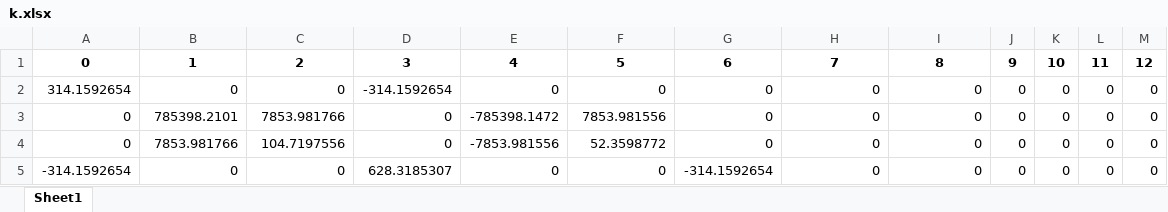
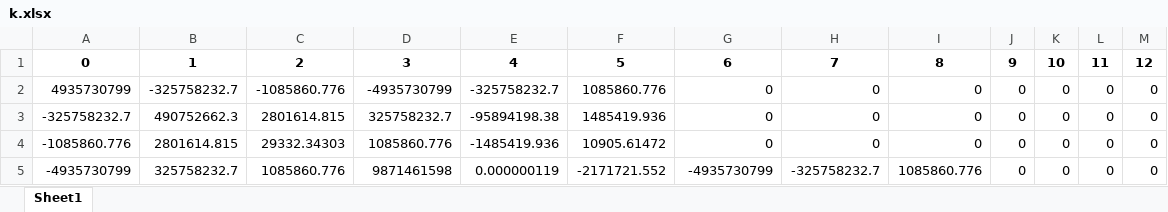
Before and after one commit to Migue1c/Estrutural, an Excel workbook: TESTE ATUALIZADO/k.xlsx, sheet Sheet1, drawn as a sheet; only a part is shown; values as stored, in another font and other column widths than the file's, no borders; the diff covers the shown part only; the diff names each change by its address in the sheet, - before the commit and + after, or states it on an @@ line.

```diff
--- a/TESTE ATUALIZADO/k.xlsx (sheet Sheet1)
+++ b/TESTE ATUALIZADO/k.xlsx (sheet Sheet1)
-A2: 314.1592654
+A2: 4935730799
-B2: 0
+B2: -325758232.7
-C2: 0
+C2: -1085860.776
-D2: -314.1592654
+D2: -4935730799
-E2: 0
+E2: -325758232.7
-F2: 0
+F2: 1085860.776
-A3: 0
+A3: -325758232.7
-B3: 785398.2101
+B3: 490752662.3
-C3: 7853.981766
+C3: 2801614.815
-D3: 0
+D3: 325758232.7
-E3: -785398.1472
+E3: -95894198.38
-F3: 7853.981556
+F3: 1485419.936
-A4: 0
+A4: -1085860.776
-B4: 7853.981766
+B4: 2801614.815
-C4: 104.7197556
+C4: 29332.34303
-D4: 0
+D4: 1085860.776
-E4: -7853.981556
+E4: -1485419.936
-F4: 52.3598772
+F4: 10905.61472
-A5: -314.1592654
+A5: -4935730799
-B5: 0
+B5: 325758232.7
-C5: 0
+C5: 1085860.776
-D5: 628.3185307
+D5: 9871461598
-E5: 0
+E5: 0.000000119
-F5: 0
+F5: -2171721.552
-G5: -314.1592654
+G5: -4935730799
-H5: 0
+H5: -325758232.7
-I5: 0
+I5: 1085860.776
```
Also changed, not shown: 1304 edited cells elsewhere in this sheet, TESTE ATUALIZADO/Exemplo_Prof.xlsx, 1 other file.
